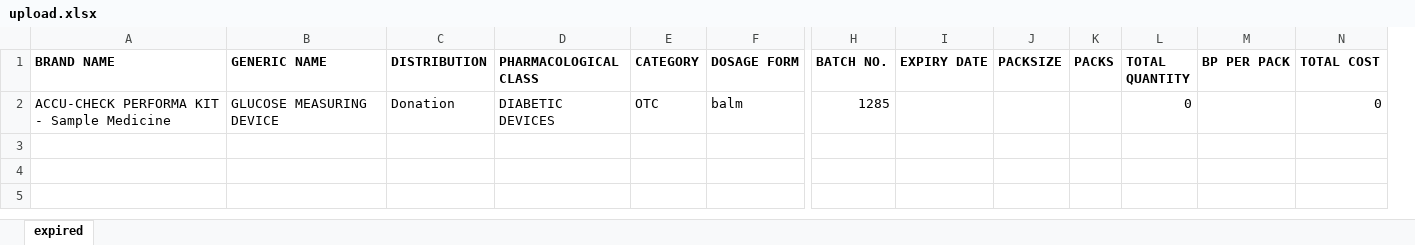
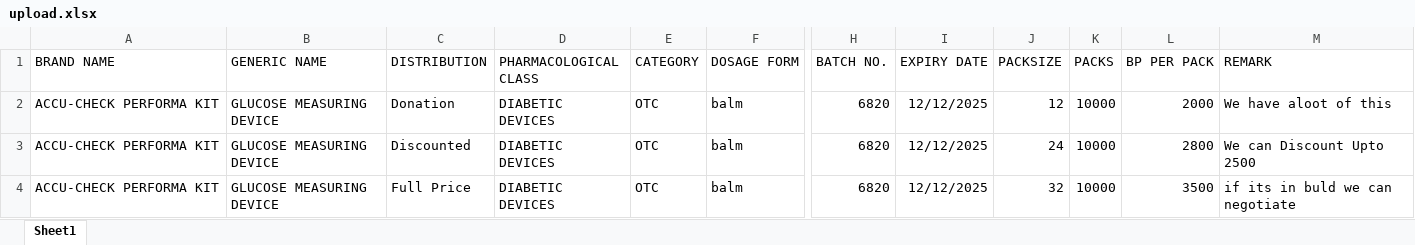
Before and after one commit to AlbertWebs/pharmex, an Excel workbook: public/uploads/templates/upload.xlsx, sheet Sheet1, drawn as a sheet; only a part is shown, gaps mark what is left out; values as stored, in another font and other column widths than the file's, no borders; removed rows and columns are numbered as before the commit, all else as after; rows hold the shown columns only; the diff covers the shown part only; the diff names each change by its address in the sheet, - before the commit and + after, or states it on an @@ line.

```diff
--- a/public/uploads/templates/upload.xlsx (sheet Sheet1)
+++ b/public/uploads/templates/upload.xlsx (sheet Sheet1)
-sheet tab: expired
+sheet tab: Sheet1
-column L (TOTAL QUANTITY), row 2: 0
-column N (TOTAL COST), row 2: 0
+column M (REMARK), row 2: We have aloot of this
-A1:K1 bold: on
+A1:K1 bold: off
-L1 bold: on
+L1 bold: off
-A2 (BRAND NAME): ACCU-CHECK PERFORMA KIT - Sample Medicine
+A2 (BRAND NAME): ACCU-CHECK PERFORMA KIT
-H2 (BATCH NO.): 1285
+H2 (BATCH NO.): 6820
-I2 (EXPIRY DATE): (empty)
+I2 (EXPIRY DATE): 12/12/2025
-J2 (PACKSIZE): (empty)
+J2 (PACKSIZE): 12
-K2 (PACKS): (empty)
+K2 (PACKS): 10000
-L2 (BP PER PACK): (empty)
+L2 (BP PER PACK): 2000
+row 3: ACCU-CHECK PERFORMA KIT | GLUCOSE MEASURING DEVICE | Discounted | DIABETIC DEVICES | OTC | balm | 6820 | 12/12/2025 | 24 | 10000 | 2800 | We can Discount Upto 2500
+row 4: ACCU-CHECK PERFORMA KIT | GLUCOSE MEASURING DEVICE | Full Price | DIABETIC DEVICES | OTC | balm | 6820 | 12/12/2025 | 32 | 10000 | 3500 | if its in buld we can negotiate
```
Also changed, not shown: cell formats elsewhere in this sheet, public/uploads/templates/expired.xlsx, 12 other files.
